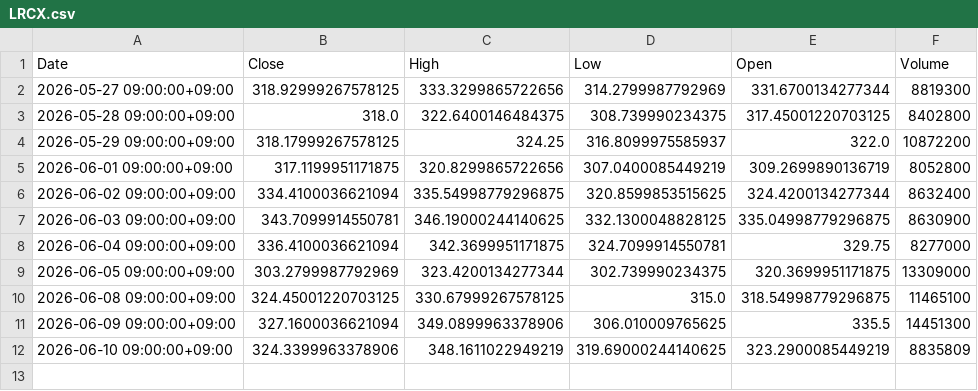
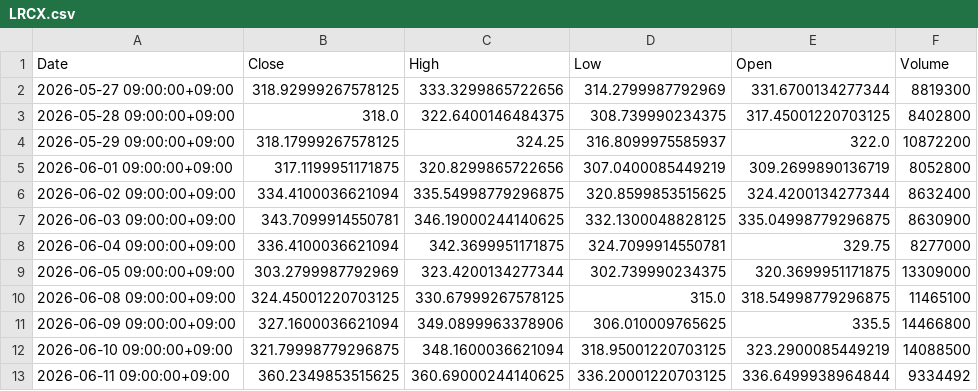
Before and after one commit to libelolen57-dotcom/j-titan, a CSV file: data/us/LRCX.csv, drawn as a sheet.

```diff
--- a/data/us/LRCX.csv
+++ b/data/us/LRCX.csv
@@ -10,3 +10,4 @@ Date,Close,High,Low,Open,Volume
 2026-06-08 09:00:00+09:00,324.45001220703125,330.67999267578125,315.0,318.54998779296875,11465100
-2026-06-09 09:00:00+09:00,327.1600036621094,349.0899963378906,306.010009765625,335.5,14451300
-2026-06-10 09:00:00+09:00,324.3399963378906,348.1611022949219,319.69000244140625,323.2900085449219,8835809
+2026-06-09 09:00:00+09:00,327.1600036621094,349.0899963378906,306.010009765625,335.5,14466800
+2026-06-10 09:00:00+09:00,321.79998779296875,348.1600036621094,318.95001220703125,323.2900085449219,14088500
+2026-06-11 09:00:00+09:00,360.2349853515625,360.69000244140625,336.20001220703125,336.6499938964844,9334492
```
Also changed, not shown: data/us/GOOGL.csv, data/us/MRK.csv, 39 other files.
